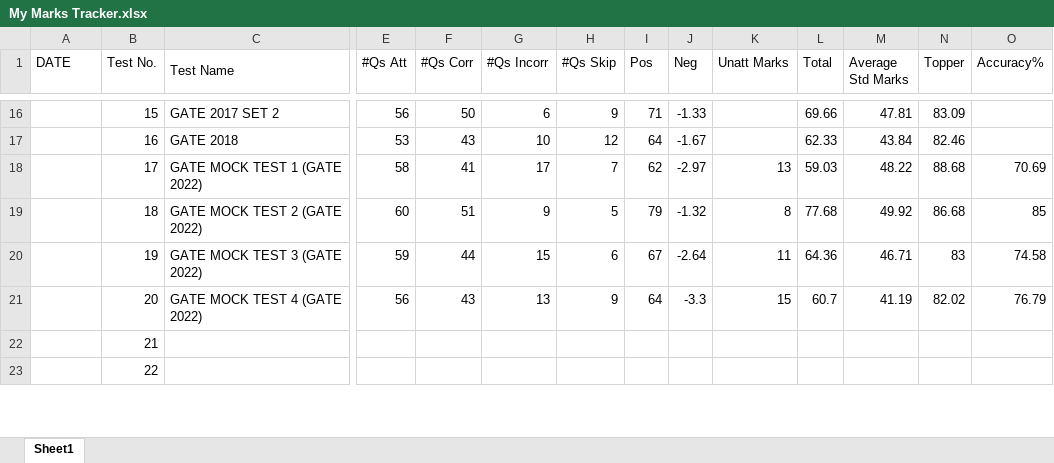
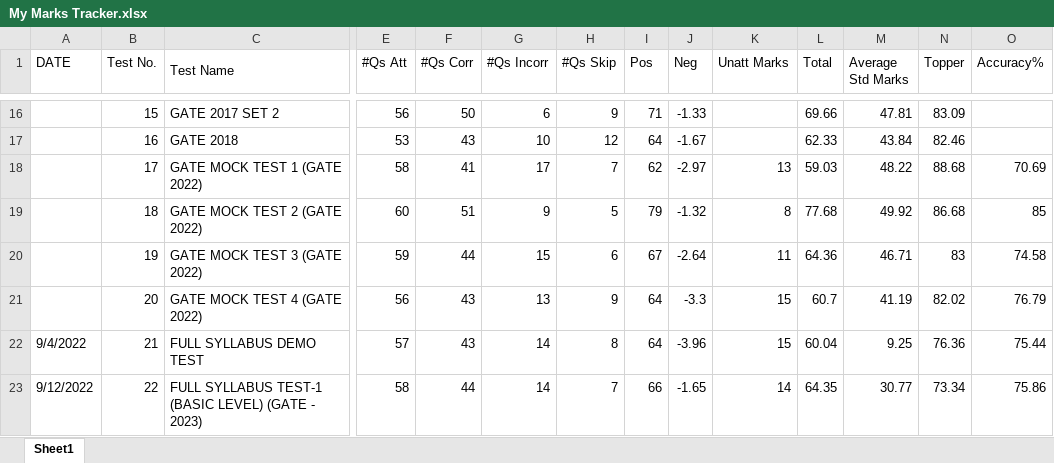
Before and after one commit to Abhrajyoti00/Abhrajyoti00-GATE_2022_2023, an Excel workbook: My Marks Tracker.xlsx, sheet Sheet1, drawn as a sheet; only a part is shown, gaps mark what is left out; values as stored, in another font and other column widths than the file's, no cell formats; charts and pictures and conditional formats not drawn; the diff covers the shown part only; the diff names each change by its address in the sheet, - before the commit and + after, or states it on an @@ line.

Commit message:
Updated marks tracker

```diff
--- a/My Marks Tracker.xlsx (sheet Sheet1)
+++ b/My Marks Tracker.xlsx (sheet Sheet1)
-A22 (DATE): (empty)
+A22 (DATE): 9/4/2022
-C22 (Test Name): (empty)
+C22 (Test Name): FULL SYLLABUS DEMO TEST
-E22 (#Qs Att): (empty)
+E22 (#Qs Att): 57
-F22 (#Qs Corr): (empty)
+F22 (#Qs Corr): 43
-G22:G23 (#Qs Incorr): (empty)
+G22:G23 (#Qs Incorr): 14
-H22 (#Qs Skip): (empty)
+H22 (#Qs Skip): 8
-I22 (Pos): (empty)
+I22 (Pos): 64
-J22 (Neg): (empty)
+J22 (Neg): -3.96
-K22 (Unatt Marks): (empty)
+K22 (Unatt Marks): 15
-L22 (Total): (empty)
+L22 (Total): 60.04
-M22 (Average Std Marks): (empty)
+M22 (Average Std Marks): 9.25
-N22 (Topper): (empty)
+N22 (Topper): 76.36
-O22 (Accuracy%): (empty)
+O22 (Accuracy%): 75.44
-A23 (DATE): (empty)
+A23 (DATE): 9/12/2022
-C23 (Test Name): (empty)
+C23 (Test Name): FULL SYLLABUS TEST-1 (BASIC LEVEL) (GATE - 2023)
-E23 (#Qs Att): (empty)
+E23 (#Qs Att): 58
-F23 (#Qs Corr): (empty)
+F23 (#Qs Corr): 44
-H23 (#Qs Skip): (empty)
+H23 (#Qs Skip): 7
-I23 (Pos): (empty)
+I23 (Pos): 66
-J23 (Neg): (empty)
+J23 (Neg): -1.65
-K23 (Unatt Marks): (empty)
+K23 (Unatt Marks): 14
-L23 (Total): (empty)
+L23 (Total): 64.35
-M23 (Average Std Marks): (empty)
+M23 (Average Std Marks): 30.77
-N23 (Topper): (empty)
+N23 (Topper): 73.34
-O23 (Accuracy%): (empty)
+O23 (Accuracy%): 75.86
```
Also changed, not shown: 9 added rows, 29 edited cells and merged cells elsewhere in this sheet, cell formats, charts or pictures, My Entire Preparation Routine.xlsx, My Test Tracker Original GATE 2023.xlsx.
